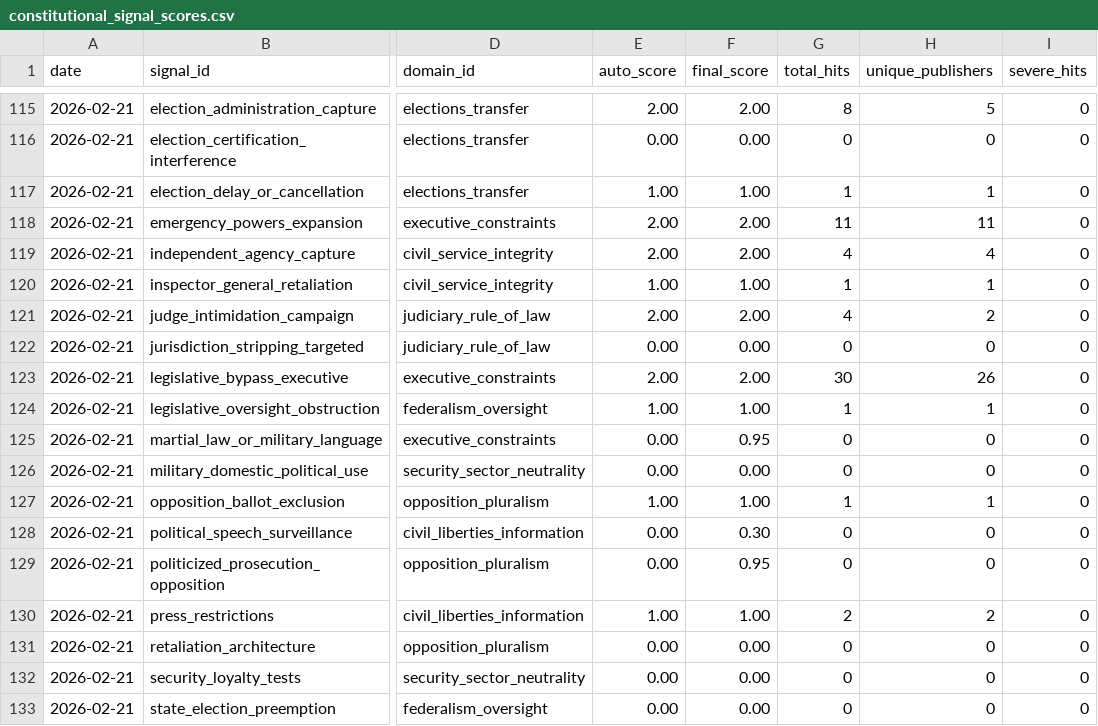
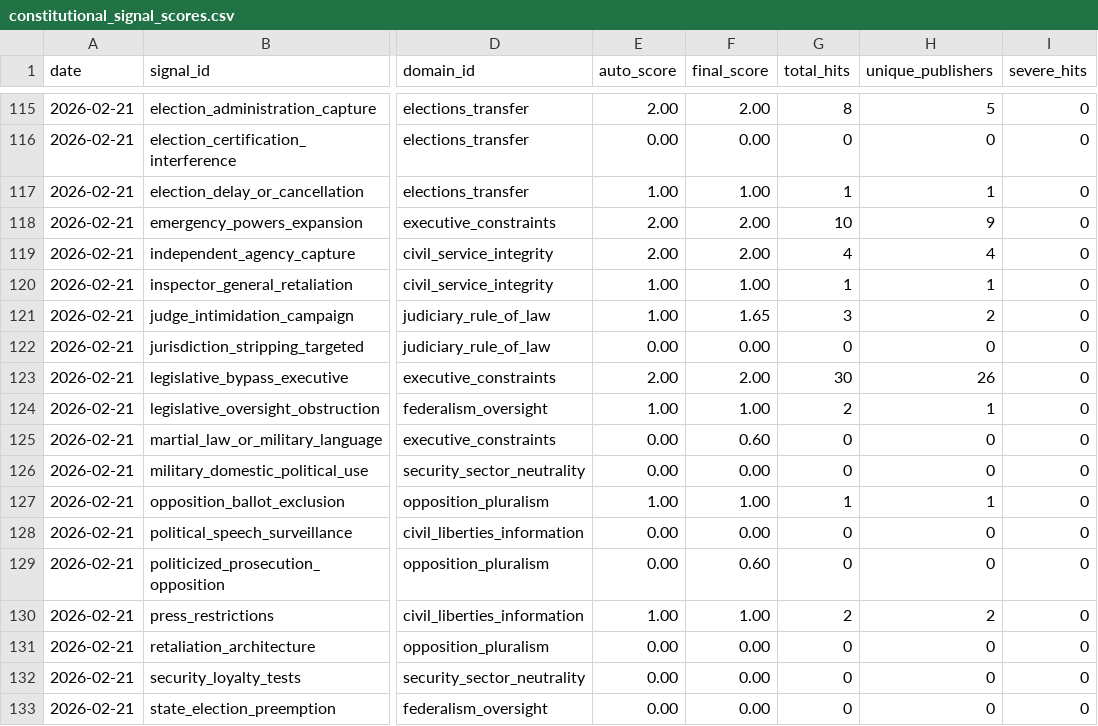
Before and after one commit to enkiEng/us-constitutional-risk-daily, a CSV file: data/constitutional_signal_scores.csv, drawn as a sheet; only a part is shown, gaps mark what is left out; the diff names each change by its address in the sheet, - before the commit and + after, or states it on an @@ line.

```diff
--- a/data/constitutional_signal_scores.csv
+++ b/data/constitutional_signal_scores.csv
-G118 (total_hits): 11
+G118 (total_hits): 10
-H118 (unique_publishers): 11
+H118 (unique_publishers): 9
-E121 (auto_score): 2.00
+E121 (auto_score): 1.00
-F121 (final_score): 2.00
+F121 (final_score): 1.65
-G121 (total_hits): 4
+G121 (total_hits): 3
-G124 (total_hits): 1
+G124 (total_hits): 2
-F125 (final_score): 0.95
+F125 (final_score): 0.60
-F128 (final_score): 0.30
+F128 (final_score): 0.00
-F129 (final_score): 0.95
+F129 (final_score): 0.60
```
Also changed, not shown: data/constitutional_risk_history.csv, site/data/constitutional_risk_history.csv, 5 other files.
